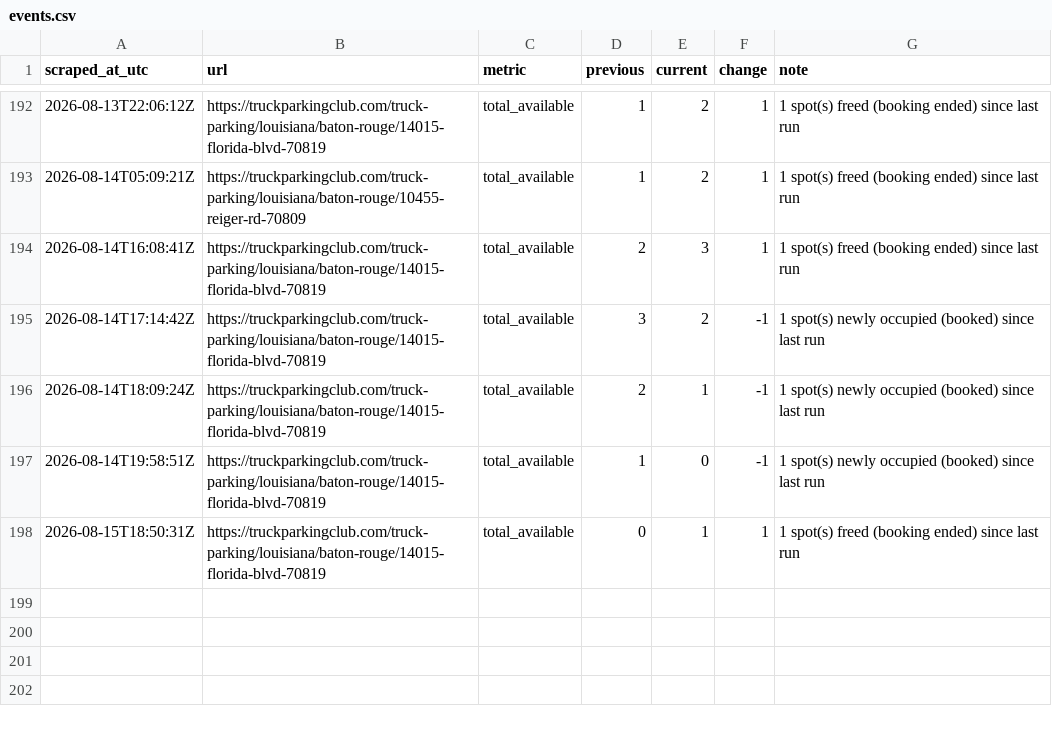
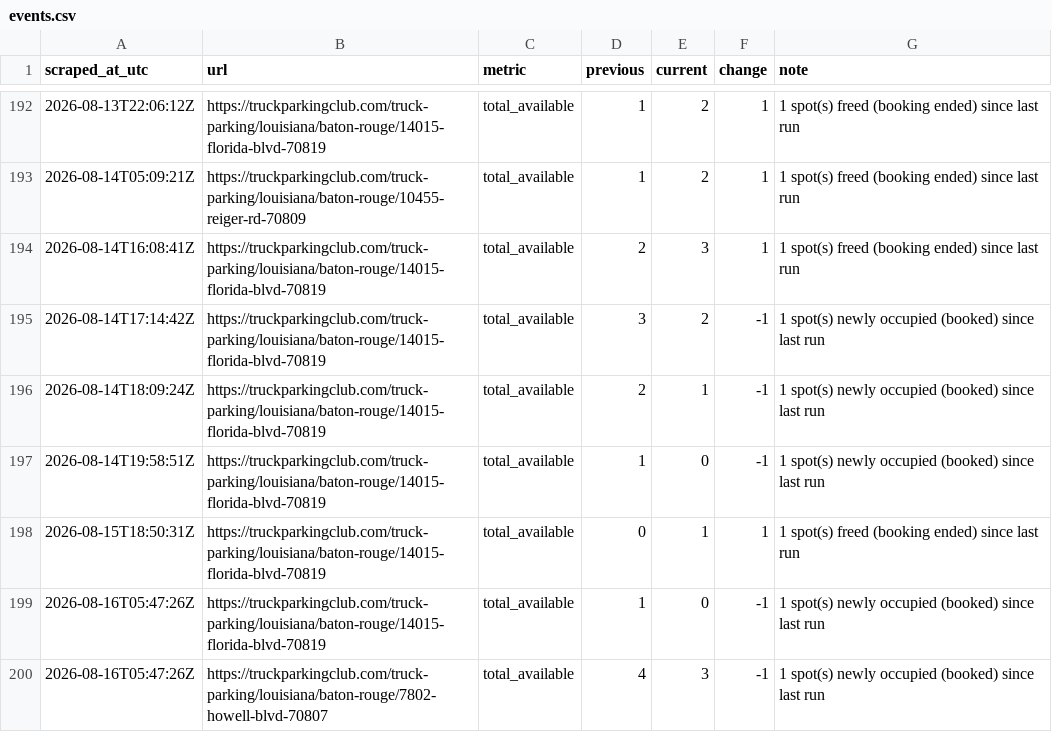
Before and after one commit to honorhomebuyers-jpg/Truck-scrapper, a CSV file: scraper/data/events.csv, drawn as a sheet; only a part is shown, gaps mark what is left out.

```diff
--- a/scraper/data/events.csv
+++ b/scraper/data/events.csv
@@ -198 +198,3 @@ scraped_at_utc,url,metric,previous,current,change,note
 2026-08-15T18:50:31Z,https://truckparkingclub.com/truck-parking/louisiana/baton-rouge/14015-florida-blvd-70819,total_available,0,1,1,1 spot(s) freed (booking ended) since last run
+2026-08-16T05:47:26Z,https://truckparkingclub.com/truck-parking/louisiana/baton-rouge/14015-florida-blvd-70819,total_available,1,0,-1,1 spot(s) newly occupied (booked) since last run
+2026-08-16T05:47:26Z,https://truckparkingclub.com/truck-parking/louisiana/baton-rouge/7802-howell-blvd-70807,total_available,4,3,-1,1 spot(s) newly occupied (booked) since last run
```
Also changed, not shown: scraper/data/listings/baton-rouge-14015-florida-blvd-70819.csv, scraper/data/listings/baton-rouge-7875-greenwell-springs-rd-70814.csv, 20 other files.
